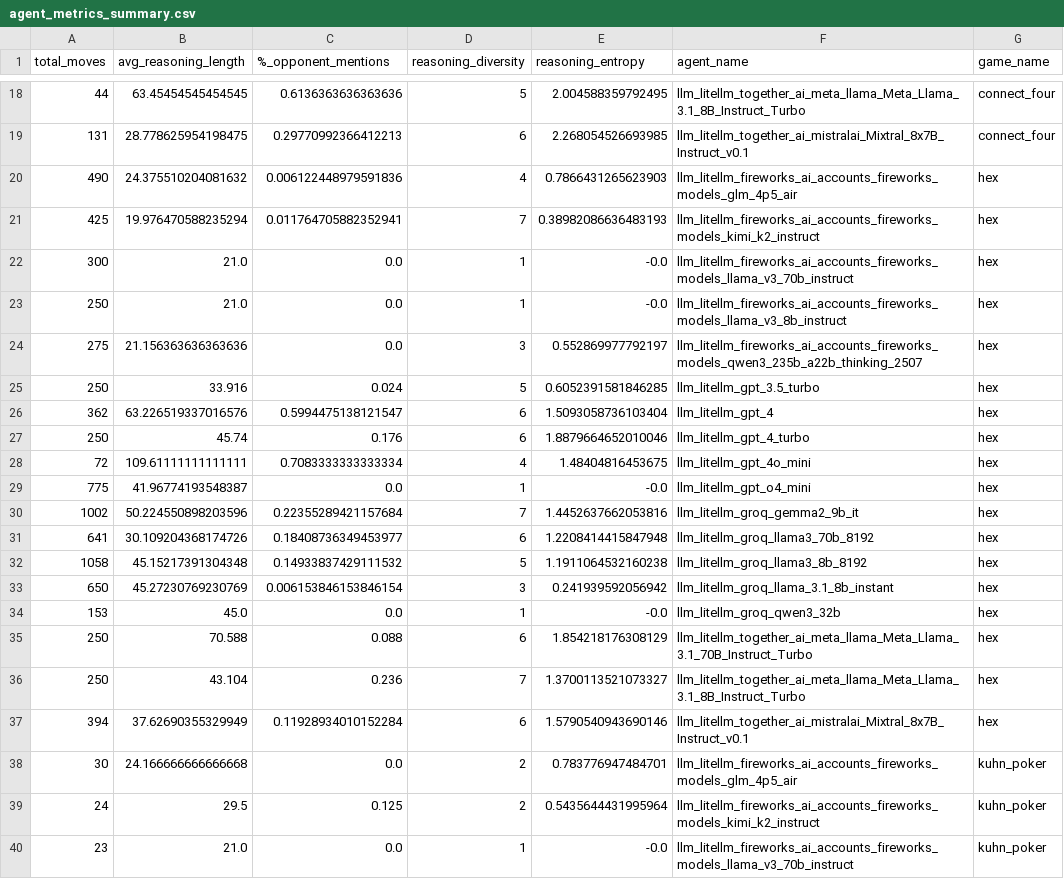
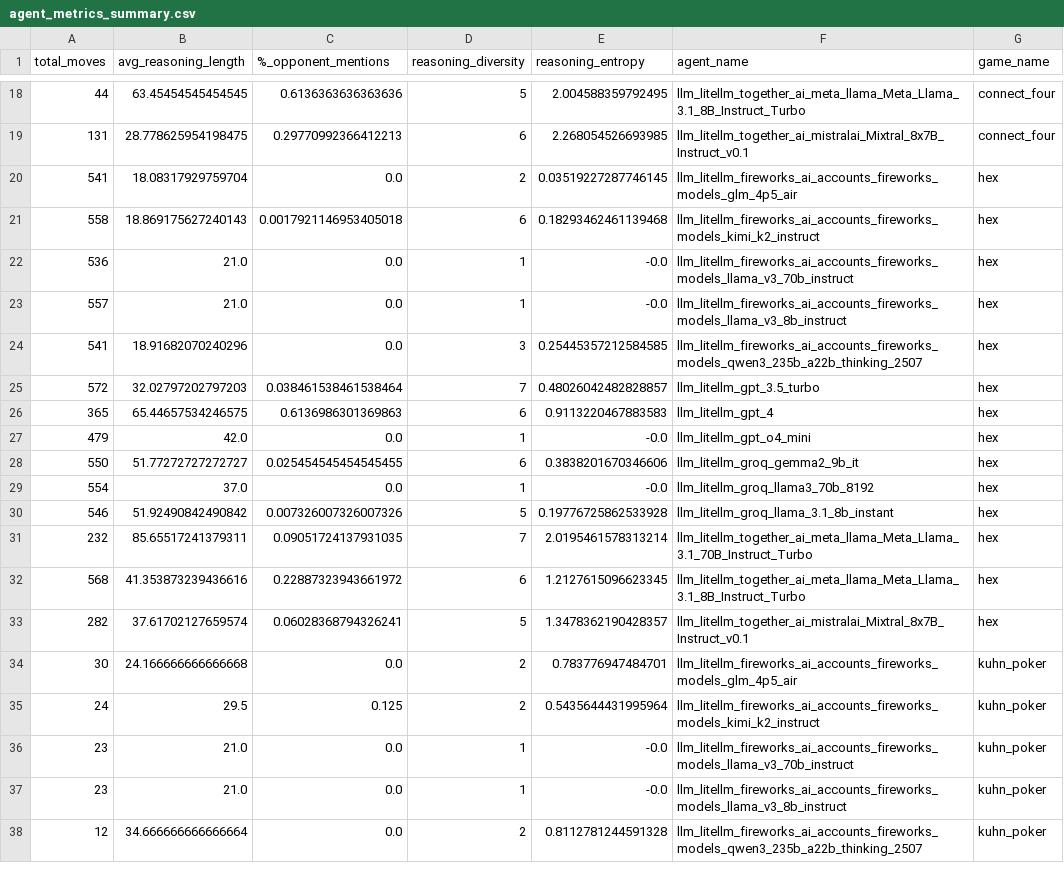
Before and after one commit to SLAMPAI/game_reasoning_arena, a CSV file: results/tables/agent_metrics_summary.csv, drawn as a sheet; only a part is shown, gaps mark what is left out; the shorter side is filled out with more unchanged rows.

```diff
--- a/results/tables/agent_metrics_summary.csv
+++ b/results/tables/agent_metrics_summary.csv
@@ -19,20 +19,16 @@ total_moves,avg_reasoning_length,%_opponent_mentions,reasoning_diversity,reasoni
 131,28.778625954198475,0.29770992366412213,6,2.268054526693985,llm_litellm_together_ai_mistralai_Mixtral_8x7B_Instruct_v0.1,connect_four
-490,24.375510204081632,0.006122448979591836,4,0.7866431265623903,llm_litellm_fireworks_ai_accounts_fireworks_models_glm_4p5_air,hex
-425,19.976470588235294,0.011764705882352941,7,0.38982086636483193,llm_litellm_fireworks_ai_accounts_fireworks_models_kimi_k2_instruct,hex
-300,21.0,0.0,1,-0.0,llm_litellm_fireworks_ai_accounts_fireworks_models_llama_v3_70b_instruct,hex
-250,21.0,0.0,1,-0.0,llm_litellm_fireworks_ai_accounts_fireworks_models_llama_v3_8b_instruct,hex
-275,21.156363636363636,0.0,3,0.552869977792197,llm_litellm_fireworks_ai_accounts_fireworks_models_qwen3_235b_a22b_thinking_2507,hex
-250,33.916,0.024,5,0.6052391581846285,llm_litellm_gpt_3.5_turbo,hex
-362,63.226519337016576,0.5994475138121547,6,1.5093058736103404,llm_litellm_gpt_4,hex
-250,45.74,0.176,6,1.8879664652010046,llm_litellm_gpt_4_turbo,hex
-72,109.61111111111111,0.7083333333333334,4,1.48404816453675,llm_litellm_gpt_4o_mini,hex
-775,41.96774193548387,0.0,1,-0.0,llm_litellm_gpt_o4_mini,hex
-1002,50.224550898203596,0.22355289421157684,7,1.4452637662053816,llm_litellm_groq_gemma2_9b_it,hex
-641,30.109204368174726,0.18408736349453977,6,1.2208414415847948,llm_litellm_groq_llama3_70b_8192,hex
-1058,45.15217391304348,0.14933837429111532,5,1.1911064532160238,llm_litellm_groq_llama3_8b_8192,hex
-650,45.27230769230769,0.006153846153846154,3,0.241939592056942,llm_litellm_groq_llama_3.1_8b_instant,hex
-153,45.0,0.0,1,-0.0,llm_litellm_groq_qwen3_32b,hex
-250,70.588,0.088,6,1.854218176308129,llm_litellm_together_ai_meta_llama_Meta_Llama_3.1_70B_Instruct_Turbo,hex
-250,43.104,0.236,7,1.3700113521073327,llm_litellm_together_ai_meta_llama_Meta_Llama_3.1_8B_Instruct_Turbo,hex
-394,37.62690355329949,0.11928934010152284,6,1.5790540943690146,llm_litellm_together_ai_mistralai_Mixtral_8x7B_Instruct_v0.1,hex
+541,18.08317929759704,0.0,2,0.03519227287746145,llm_litellm_fireworks_ai_accounts_fireworks_models_glm_4p5_air,hex
+558,18.869175627240143,0.0017921146953405018,6,0.18293462461139468,llm_litellm_fireworks_ai_accounts_fireworks_models_kimi_k2_instruct,hex
+536,21.0,0.0,1,-0.0,llm_litellm_fireworks_ai_accounts_fireworks_models_llama_v3_70b_instruct,hex
+557,21.0,0.0,1,-0.0,llm_litellm_fireworks_ai_accounts_fireworks_models_llama_v3_8b_instruct,hex
+541,18.91682070240296,0.0,3,0.25445357212584585,llm_litellm_fireworks_ai_accounts_fireworks_models_qwen3_235b_a22b_thinking_2507,hex
+572,32.02797202797203,0.038461538461538464,7,0.48026042482828857,llm_litellm_gpt_3.5_turbo,hex
+365,65.44657534246575,0.6136986301369863,6,0.9113220467883583,llm_litellm_gpt_4,hex
+479,42.0,0.0,1,-0.0,llm_litellm_gpt_o4_mini,hex
+550,51.77272727272727,0.025454545454545455,6,0.3838201670346606,llm_litellm_groq_gemma2_9b_it,hex
+554,37.0,0.0,1,-0.0,llm_litellm_groq_llama3_70b_8192,hex
+546,51.92490842490842,0.007326007326007326,5,0.19776725862533928,llm_litellm_groq_llama_3.1_8b_instant,hex
+232,85.65517241379311,0.09051724137931035,7,2.0195461578313214,llm_litellm_together_ai_meta_llama_Meta_Llama_3.1_70B_Instruct_Turbo,hex
+568,41.353873239436616,0.22887323943661972,6,1.2127615096623345,llm_litellm_together_ai_meta_llama_Meta_Llama_3.1_8B_Instruct_Turbo,hex
+282,37.61702127659574,0.06028368794326241,5,1.3478362190428357,llm_litellm_together_ai_mistralai_Mixtral_8x7B_Instruct_v0.1,hex
 30,24.166666666666668,0.0,2,0.783776947484701,llm_litellm_fireworks_ai_accounts_fireworks_models_glm_4p5_air,kuhn_poker
```
Also changed, not shown: results/tables/games_played_pivot_table.csv, results/tables/overall_performance_table.csv, 21 other files.
